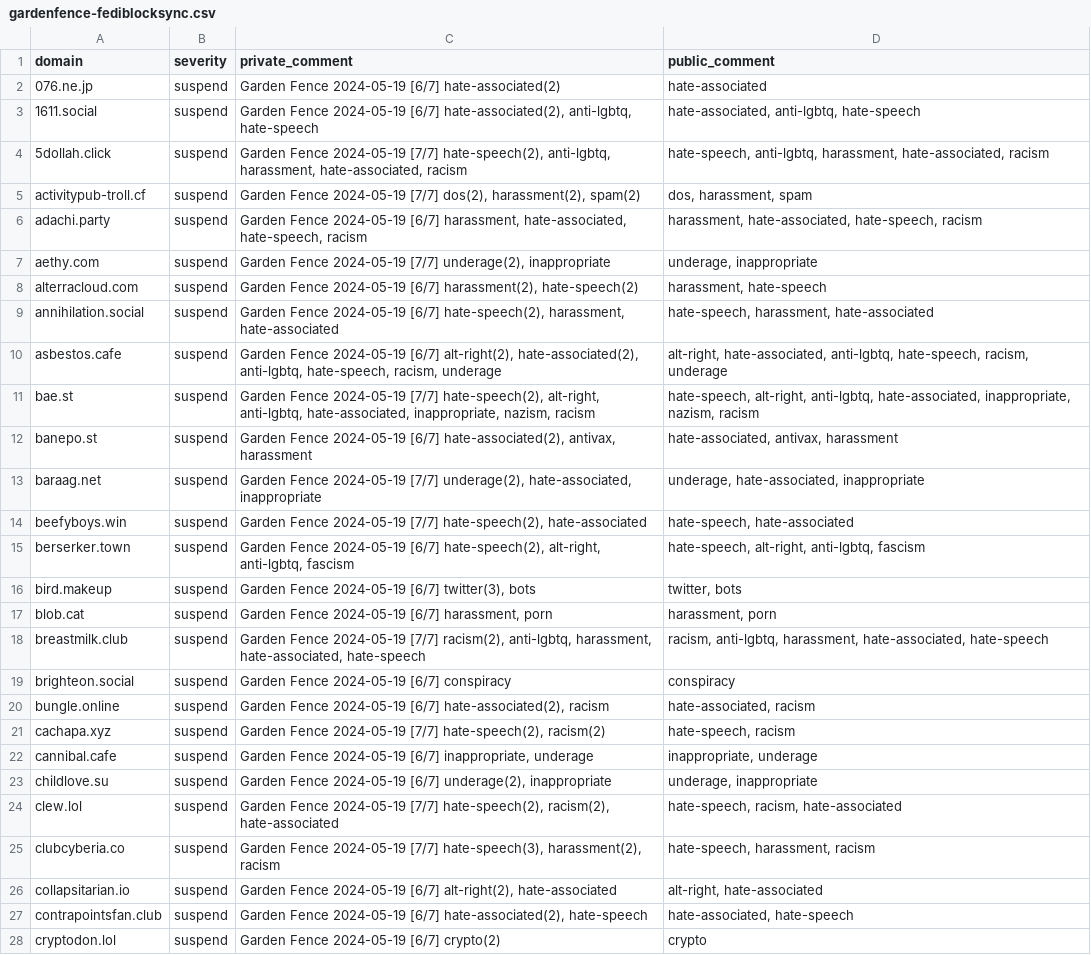
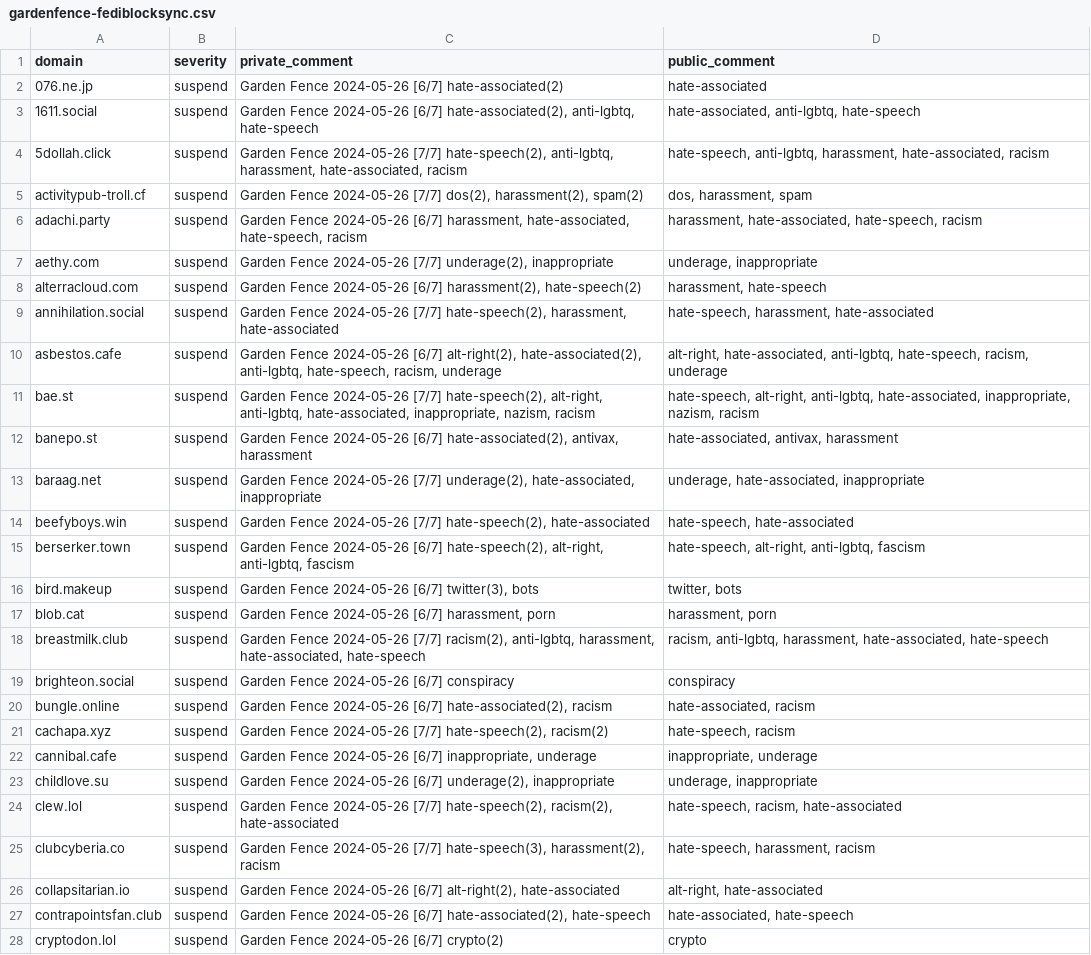
Before and after one commit to gardenfence/blocklist, a CSV file: gardenfence-fediblocksync.csv, drawn as a sheet; only a part is shown; the diff covers the shown part only; the diff names each change by its address in the sheet, - before the commit and + after, or states it on an @@ line.

```diff
--- a/gardenfence-fediblocksync.csv
+++ b/gardenfence-fediblocksync.csv
-C2 (private_comment): Garden Fence 2024-05-19 [6/7] hate-associated(2)
+C2 (private_comment): Garden Fence 2024-05-26 [6/7] hate-associated(2)
-C3 (private_comment): Garden Fence 2024-05-19 [6/7] hate-associated(2),…
+C3 (private_comment): Garden Fence 2024-05-26 [6/7] hate-associated(2),…
-C4 (private_comment): Garden Fence 2024-05-19 [7/7] hate-speech(2),…
+C4 (private_comment): Garden Fence 2024-05-26 [7/7] hate-speech(2),…
-C5 (private_comment): Garden Fence 2024-05-19 [7/7] dos(2),…
+C5 (private_comment): Garden Fence 2024-05-26 [7/7] dos(2),…
-C6 (private_comment): Garden Fence 2024-05-19 [6/7] harassment,…
+C6 (private_comment): Garden Fence 2024-05-26 [6/7] harassment,…
-C7 (private_comment): Garden Fence 2024-05-19 [7/7] underage(2),…
+C7 (private_comment): Garden Fence 2024-05-26 [7/7] underage(2),…
-C8 (private_comment): Garden Fence 2024-05-19 [6/7] harassment(2),…
+C8 (private_comment): Garden Fence 2024-05-26 [6/7] harassment(2),…
-C9 (private_comment): Garden Fence 2024-05-19 [6/7] hate-speech(2), harassment,…
+C9 (private_comment): Garden Fence 2024-05-26 [7/7] hate-speech(2), harassment,…
-C10 (private_comment): Garden Fence 2024-05-19 [6/7] alt-right(2),…
+C10 (private_comment): Garden Fence 2024-05-26 [6/7] alt-right(2),…
-C11 (private_comment): Garden Fence 2024-05-19 [7/7] hate-speech(2),…
+C11 (private_comment): Garden Fence 2024-05-26 [7/7] hate-speech(2),…
-C12 (private_comment): Garden Fence 2024-05-19 [6/7] hate-associated(2),…
+C12 (private_comment): Garden Fence 2024-05-26 [6/7] hate-associated(2),…
-C13 (private_comment): Garden Fence 2024-05-19 [7/7] underage(2),…
+C13 (private_comment): Garden Fence 2024-05-26 [7/7] underage(2),…
-C14 (private_comment): Garden Fence 2024-05-19 [7/7] hate-speech(2),…
+C14 (private_comment): Garden Fence 2024-05-26 [7/7] hate-speech(2),…
-C15 (private_comment): Garden Fence 2024-05-19 [6/7] hate-speech(2),…
+C15 (private_comment): Garden Fence 2024-05-26 [6/7] hate-speech(2),…
-C16 (private_comment): Garden Fence 2024-05-19 [6/7] twitter(3),…
+C16 (private_comment): Garden Fence 2024-05-26 [6/7] twitter(3),…
-C17 (private_comment): Garden Fence 2024-05-19 [6/7] harassment,…
+C17 (private_comment): Garden Fence 2024-05-26 [6/7] harassment,…
-C18 (private_comment): Garden Fence 2024-05-19 [7/7] racism(2),…
+C18 (private_comment): Garden Fence 2024-05-26 [7/7] racism(2),…
-C19 (private_comment): Garden Fence 2024-05-19 [6/7] conspiracy
+C19 (private_comment): Garden Fence 2024-05-26 [6/7] conspiracy
-C20 (private_comment): Garden Fence 2024-05-19 [6/7] hate-associated(2),…
+C20 (private_comment): Garden Fence 2024-05-26 [6/7] hate-associated(2),…
-C21 (private_comment): Garden Fence 2024-05-19 [7/7] hate-speech(2),…
+C21 (private_comment): Garden Fence 2024-05-26 [7/7] hate-speech(2),…
-C22 (private_comment): Garden Fence 2024-05-19 [6/7] inappropriate,…
+C22 (private_comment): Garden Fence 2024-05-26 [6/7] inappropriate,…
-C23 (private_comment): Garden Fence 2024-05-19 [6/7] underage(2),…
+C23 (private_comment): Garden Fence 2024-05-26 [6/7] underage(2),…
-C24 (private_comment): Garden Fence 2024-05-19 [7/7] hate-speech(2),…
+C24 (private_comment): Garden Fence 2024-05-26 [7/7] hate-speech(2),…
-C25 (private_comment): Garden Fence 2024-05-19 [7/7] hate-speech(3),…
+C25 (private_comment): Garden Fence 2024-05-26 [7/7] hate-speech(3),…
-C26 (private_comment): Garden Fence 2024-05-19 [6/7] alt-right(2),…
+C26 (private_comment): Garden Fence 2024-05-26 [6/7] alt-right(2),…
-C27 (private_comment): Garden Fence 2024-05-19 [6/7] hate-associated(2),…
+C27 (private_comment): Garden Fence 2024-05-26 [6/7] hate-associated(2),…
-C28 (private_comment): Garden Fence 2024-05-19 [6/7] crypto(2)
+C28 (private_comment): Garden Fence 2024-05-26 [6/7] crypto(2)
```
Also changed, not shown: 110 edited cells elsewhere in this file, 1 other file.
